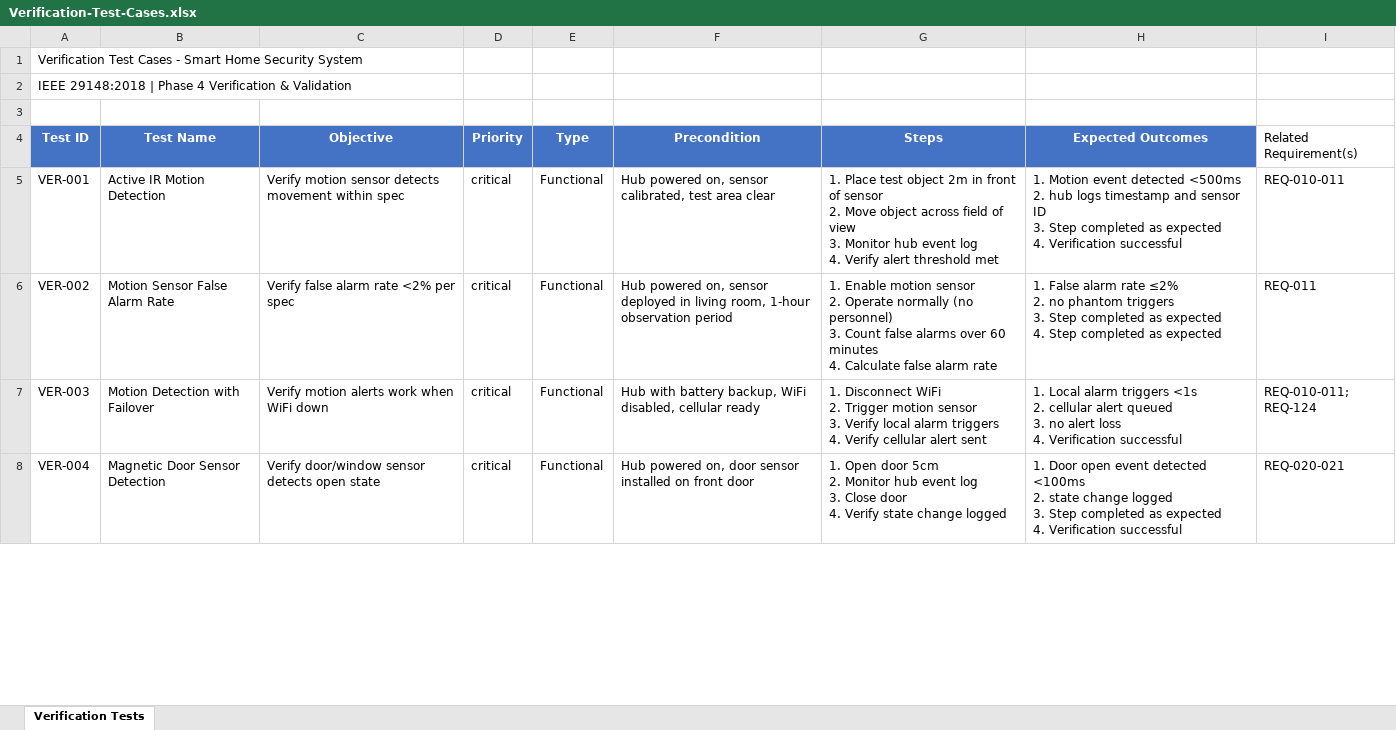
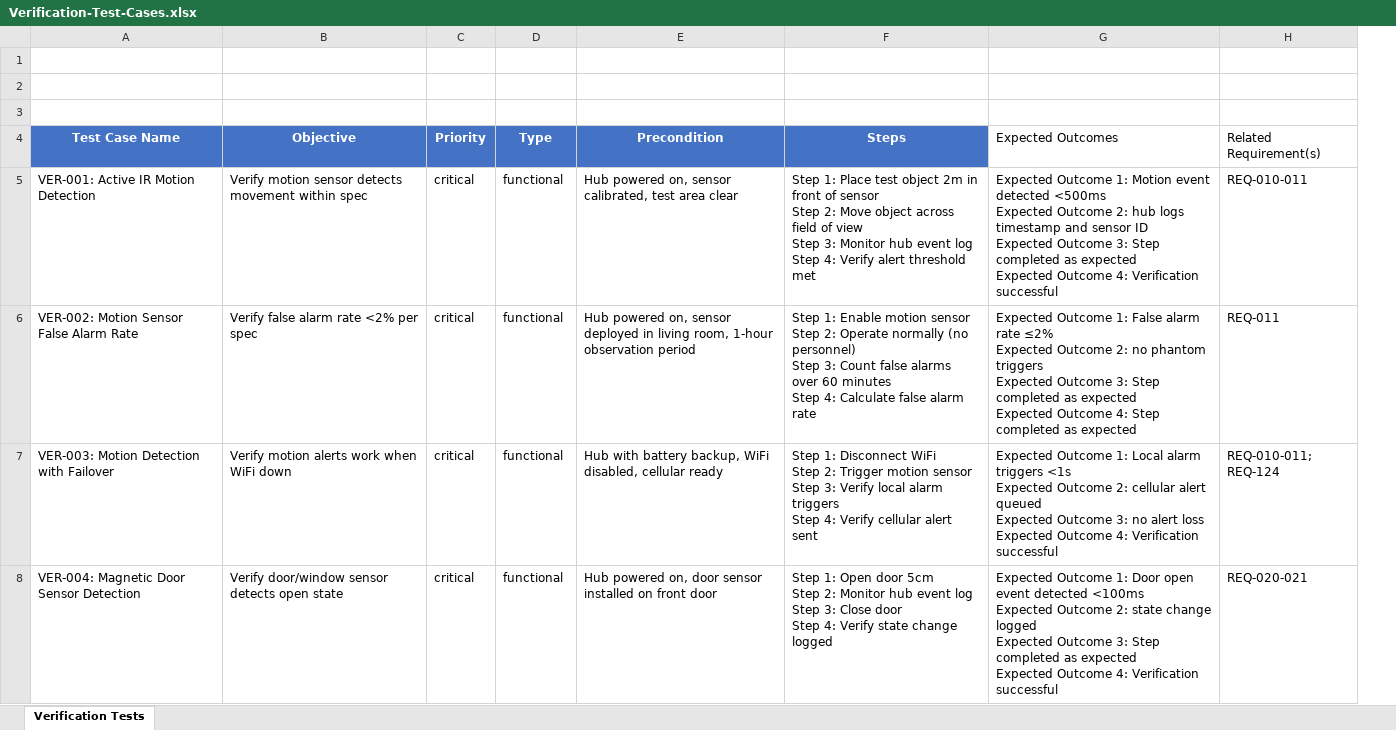
Before and after one commit to E-PL/design-and-validation-of-a-smart-home-security-system, an Excel workbook: 4_VERIFICATION_VALIDATION/Verification-Test-Cases.xlsx, sheet Verification Tests, drawn as a sheet; only a part is shown; values as stored, in another font and other column widths than the file's, no borders; removed rows and columns are numbered as before the commit, all else as after; ↵ is a line break in a cell; the diff covers the shown part only; the diff names each change by its address in the sheet, - before the commit and + after, or states it on an @@ line.

Commit message:
fix: tests

```diff
--- a/4_VERIFICATION_VALIDATION/Verification-Test-Cases.xlsx (sheet Verification Tests)
+++ b/4_VERIFICATION_VALIDATION/Verification-Test-Cases.xlsx (sheet Verification Tests)
-column A (Test ID), rows 1-2: Verification Test Cases - Smart Home Security System | IEEE 29148:2018 | Phase 4 Verification & Validation; rows 5-8: VER-001 | VER-002 | VER-003 | VER-004
-column B (Test Name), rows 5-8: Active IR Motion Detection | Motion Sensor False Alarm Rate | Motion Detection with Failover | Magnetic Door Sensor Detection
+column A (Test Case Name), rows 5-8: VER-001: Active IR Motion Detection | VER-002: Motion Sensor False Alarm Rate | VER-003: Motion Detection with Failover | VER-004: Magnetic Door Sensor Detection
@@ G4 fill: #4472C4 → none, bold: on → off, text colour: #FFFFFF → black, alignment: center → left @@
-D5:D8 (Type): Functional
+D5:D8 (Type): functional
-F5 (Steps): 1. Place test object 2m in front of sensor ↵ 2. Move object across field of view ↵ 3. Monitor hub event log ↵ 4. Verify alert…
+F5 (Steps): Step 1: Place test object 2m in front of sensor ↵ Step 2: Move object across field of view ↵ Step 3: Monitor hub event log ↵ Step 4: Verify alert…
-G5 (Expected Outcomes): 1. Motion event detected <500ms ↵ 2. hub logs timestamp and sensor ID ↵ 3. Step completed as expected ↵ 4. Verification successful
+G5 (Expected Outcomes): Expected Outcome 1: Motion event detected <500ms ↵ Expected Outcome 2: hub logs timestamp and sensor ID ↵ Expected Outcome 3: Step completed as expected ↵ Expected Outcome 4: Verification successful
-F6 (Steps): 1. Enable motion sensor ↵ 2. Operate normally (no personnel) ↵ 3. Count false alarms over 60 minutes ↵ 4. Calculate false…
+F6 (Steps): Step 1: Enable motion sensor ↵ Step 2: Operate normally (no personnel) ↵ Step 3: Count false alarms over 60 minutes ↵ Step 4: Calculate false…
-G6 (Expected Outcomes): 1. False alarm rate ≤2% ↵ 2. no phantom triggers ↵ 3. Step completed as expected ↵ 4. Step completed…
+G6 (Expected Outcomes): Expected Outcome 1: False alarm rate ≤2% ↵ Expected Outcome 2: no phantom triggers ↵ Expected Outcome 3: Step completed as expected ↵ Expected Outcome 4: Step completed…
-F7 (Steps): 1. Disconnect WiFi ↵ 2. Trigger motion sensor ↵ 3. Verify local alarm triggers ↵ 4. Verify cellular…
+F7 (Steps): Step 1: Disconnect WiFi ↵ Step 2: Trigger motion sensor ↵ Step 3: Verify local alarm triggers ↵ Step 4: Verify cellular…
-G7 (Expected Outcomes): 1. Local alarm triggers <1s ↵ 2. cellular alert queued ↵ 3. no alert loss ↵ 4. Verification successful
+G7 (Expected Outcomes): Expected Outcome 1: Local alarm triggers <1s ↵ Expected Outcome 2: cellular alert queued ↵ Expected Outcome 3: no alert loss ↵ Expected Outcome 4: Verification successful
-F8 (Steps): 1. Open door 5cm ↵ 2. Monitor hub event log ↵ 3. Close door ↵ 4. Verify state…
+F8 (Steps): Step 1: Open door 5cm ↵ Step 2: Monitor hub event log ↵ Step 3: Close door ↵ Step 4: Verify state…
-G8 (Expected Outcomes): 1. Door open event detected <100ms ↵ 2. state change logged ↵ 3. Step completed as expected ↵ 4. Verification successful
+G8 (Expected Outcomes): Expected Outcome 1: Door open event detected <100ms ↵ Expected Outcome 2: state change logged ↵ Expected Outcome 3: Step completed as expected ↵ Expected Outcome 4: Verification successful
```
Also changed, not shown: 78 edited cells elsewhere in this sheet, 4_VERIFICATION_VALIDATION/Validation-Test-Cases.xlsx.
